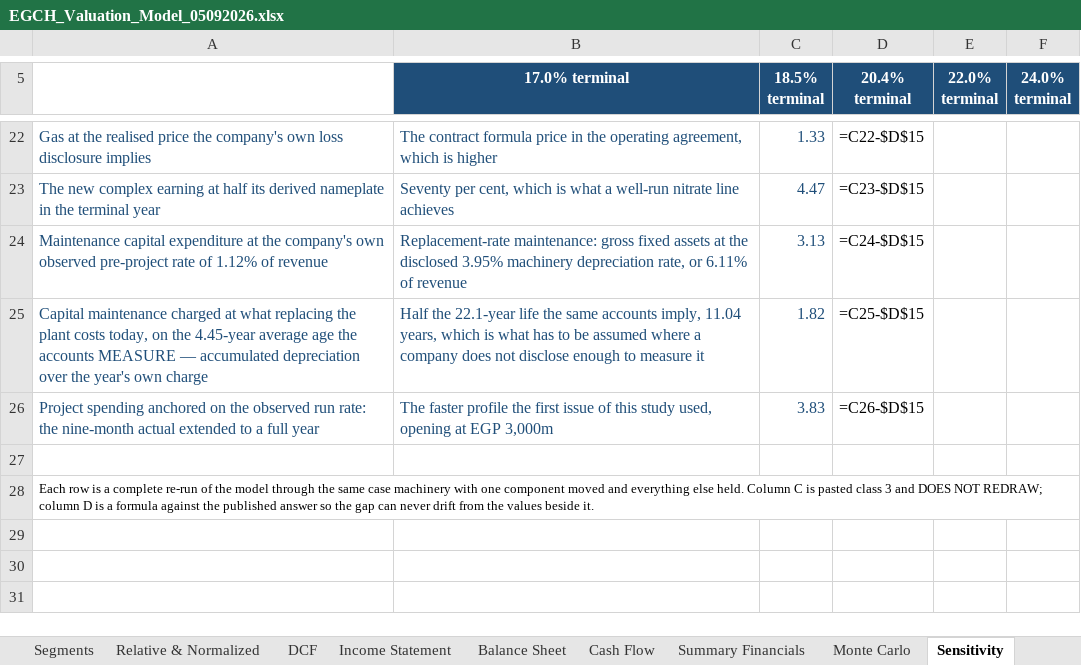
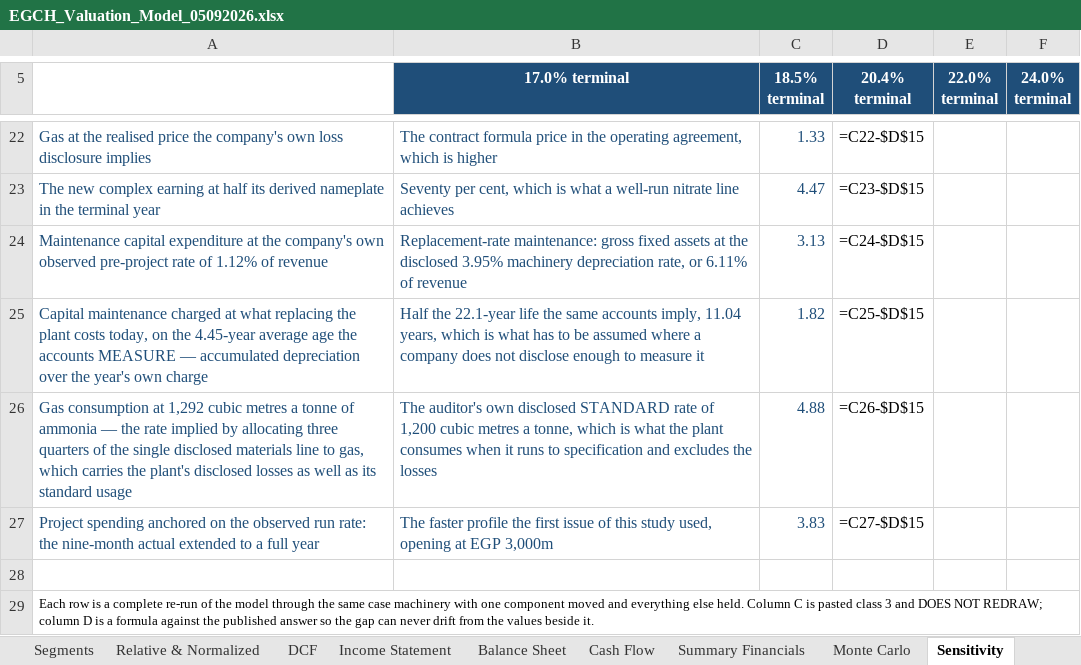
Before and after one commit to sherifomarsaleh/testahil, an Excel workbook: engine/egch_study/EGCH_Valuation_Model_05092026.xlsx, sheet Sensitivity, drawn as a sheet; only a part is shown, gaps mark what is left out; values as stored, in another font and other column widths than the file's, no borders; formulas without a stored value are shown as written; addresses are those after the commit; the diff names each change by its address in the sheet, - before the commit and + after, or states it on an @@ line.

```diff
--- a/engine/egch_study/EGCH_Valuation_Model_05092026.xlsx (sheet Sensitivity)
+++ b/engine/egch_study/EGCH_Valuation_Model_05092026.xlsx (sheet Sensitivity)
+row 26: Gas consumption at 1,292 cubic metres a tonne of ammonia — the rate implied by allocating three quarters of the single disclosed materials line to gas, which carries the plant's disclosed losses as well as its standard usage | The auditor's own disclosed STANDARD rate of 1,200 cubic metres a tonne, which is what the plant consumes when it runs to specification and excludes the losses | 4.88 | =C26-$D$15
-D27 (20.4% terminal): =C26-$D$15
+D27 (20.4% terminal): =C27-$D$15
```
Also changed, not shown: 12 other files.
